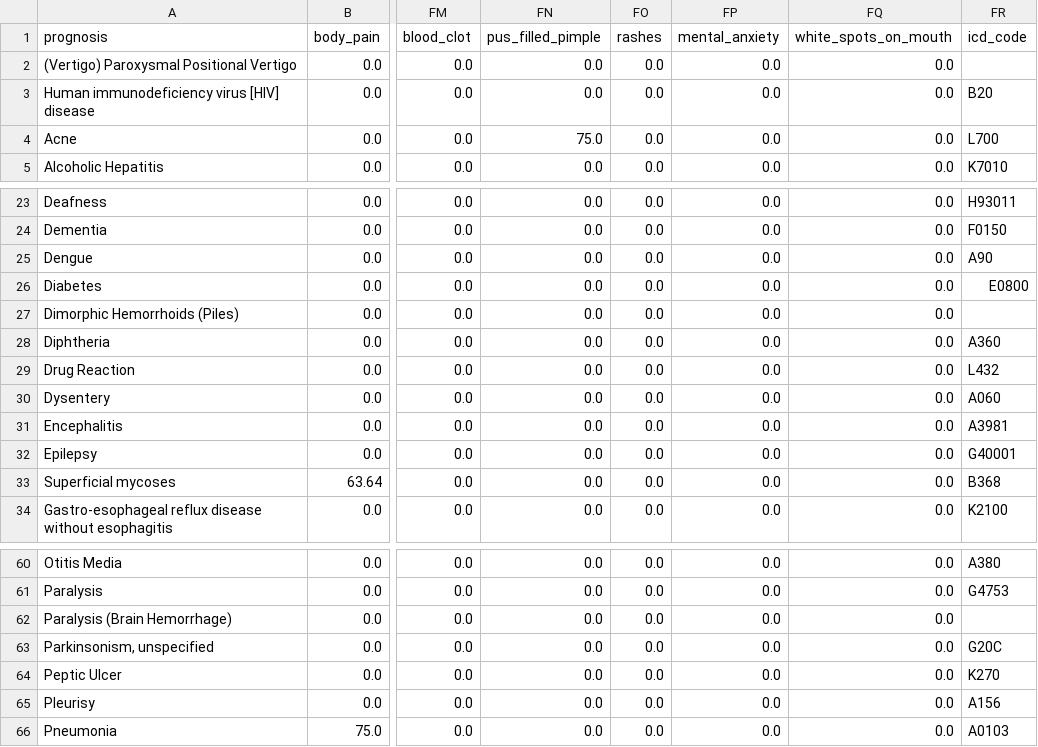
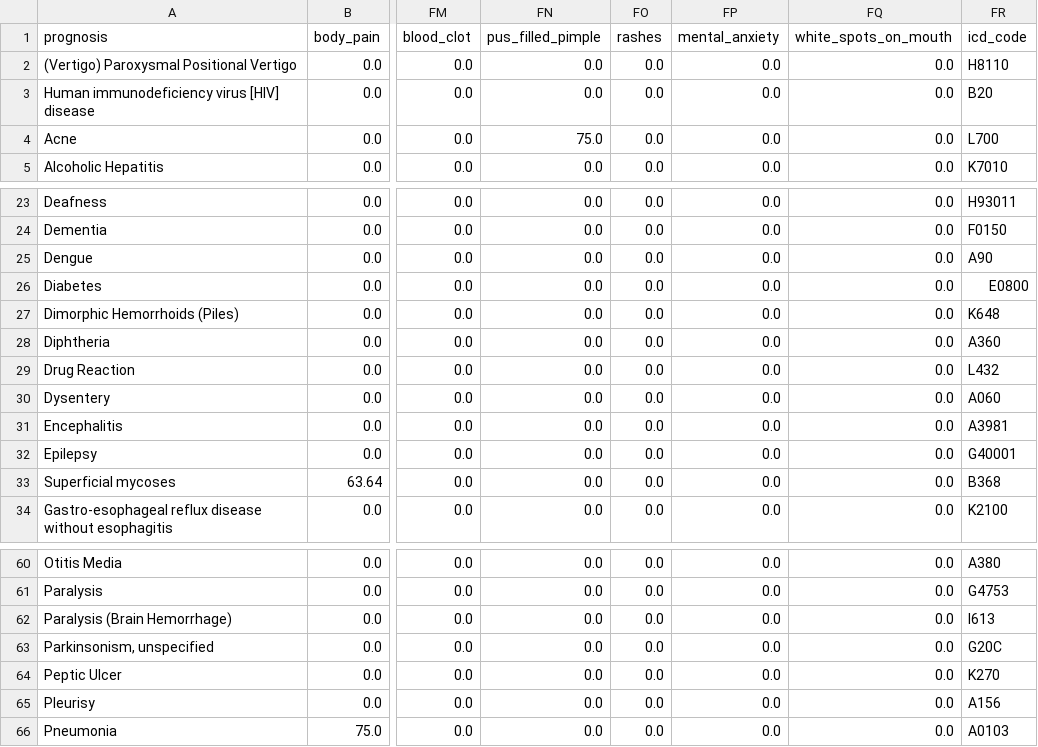
Before and after one commit to bderdz/med_ragai_api, a CSV file: dataset/processed/disease_symptoms.csv, drawn as a sheet; only a part is shown, gaps mark what is left out; the diff names each change by its address in the sheet, - before the commit and + after, or states it on an @@ line.

Commit message:
Agent, Vectors store, API
- Add vectors_store.py for vector database management,
configure vector store to save data on local disk to avoid re-initialization on restart.
get_vectors_store() load existing DB if avaliable or initialize new.
- Update rag_agent.py and `process_csv.py` for best reusable experience with FAST API.
- API use lifespan event to pre-load vectors store and build agent.
- Implement fastapi dependency injection for agent using app.state
- Update dataset processing notebooks and remove JSONL docs

```diff
--- a/dataset/processed/disease_symptoms.csv
+++ b/dataset/processed/disease_symptoms.csv
-FR2 (icd_code): (empty)
+FR2 (icd_code): H8110
-FR27 (icd_code): (empty)
+FR27 (icd_code): K648
-FR62 (icd_code): (empty)
+FR62 (icd_code): I613
```
Also changed, not shown: 9 other files.
